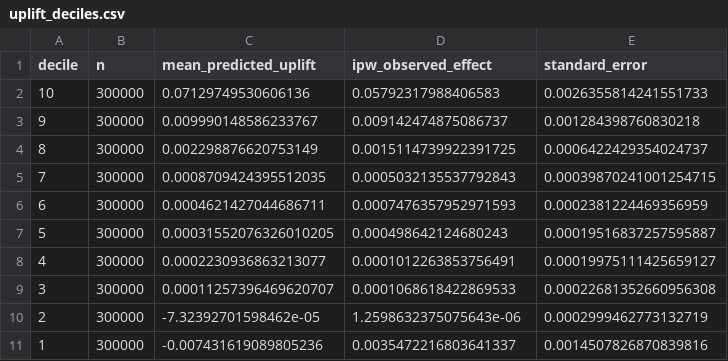
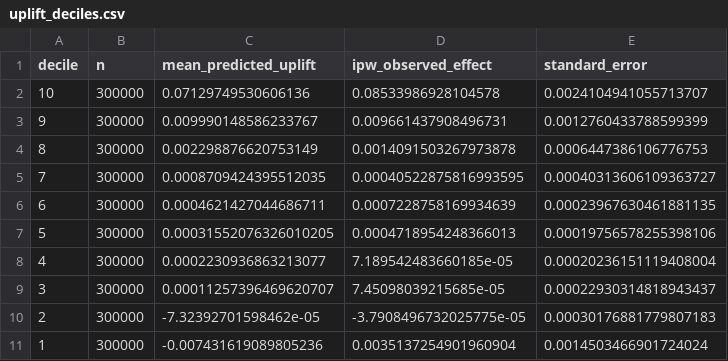
Before and after one commit to nhatphan220506/causal-experimentation-lab, a CSV file: reports/generated/uplift_deciles.csv, drawn as a sheet.

```diff
--- a/reports/generated/uplift_deciles.csv
+++ b/reports/generated/uplift_deciles.csv
@@ -1,11 +1,11 @@
 decile,n,mean_predicted_uplift,ipw_observed_effect,standard_error
-10,300000,0.07129749530606136,0.05792317988406583,0.0026355814241551733
-9,300000,0.009990148586233767,0.009142474875086737,0.001284398760830218
-8,300000,0.002298876620753149,0.0015114739922391725,0.0006422429354024737
-7,300000,0.0008709424395512035,0.0005032135537792843,0.00039870241001254715
-6,300000,0.0004621427044686711,0.0007476357952971593,0.0002381224469356959
-5,300000,0.00031552076326010205,0.000498642124680243,0.00019516837257595887
-4,300000,0.0002230936863213077,0.0001012263853756491,0.00019975111425659127
-3,300000,0.00011257396469620707,0.0001068618422869533,0.00022681352660956308
-2,300000,-7.32392701598462e-05,1.2598632375075643e-06,0.0002999462773132719
-1,300000,-0.007431619089805236,0.0035472216803641337,0.0014507826870839816
+10,300000,0.07129749530606136,0.08533986928104578,0.0024104941055713707
+9,300000,0.009990148586233767,0.009661437908496731,0.0012760433788599399
+8,300000,0.002298876620753149,0.0014091503267973878,0.0006447386106776753
+7,300000,0.0008709424395512035,0.00040522875816993595,0.00040313606109363727
+6,300000,0.0004621427044686711,0.0007228758169934639,0.00023967630461881135
+5,300000,0.00031552076326010205,0.0004718954248366013,0.00019756578255398106
+4,300000,0.0002230936863213077,7.189542483660185e-05,0.00020236151119408004
+3,300000,0.00011257396469620707,7.45098039215685e-05,0.00022930314818943437
+2,300000,-7.32392701598462e-05,-3.7908496732025775e-05,0.00030176881779807183
+1,300000,-0.007431619089805236,0.0035137254901960904,0.0014503466901724024
```
Also changed, not shown: reports/generated/policy_curve.csv, 13 other files.
